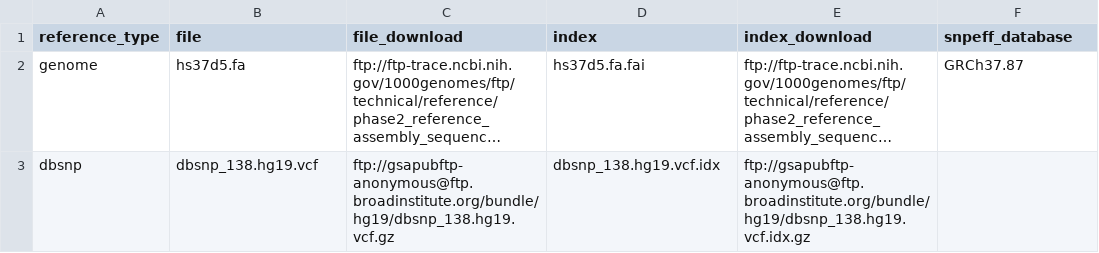
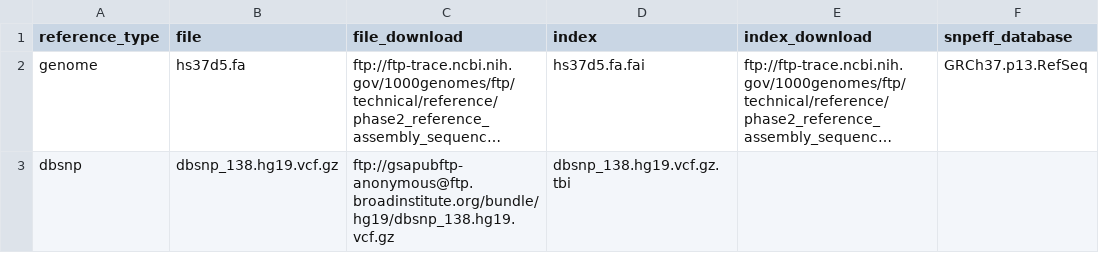
Before and after one commit to samarthaFFM/dna-seq-gatk-variant-calling, a TSV file: references.tsv, drawn as a sheet; long unchanged cells end in …; the diff names each change by its address in the sheet, - before the commit and + after, or states it on an @@ line.

Commit message:
references.tsv: switch to RefSeq snpEff annotations, don't download broken dbsnp index

```diff
--- a/references.tsv
+++ b/references.tsv
-F2 (snpeff_database): GRCh37.87
+F2 (snpeff_database): GRCh37.p13.RefSeq
-B3 (file): dbsnp_138.hg19.vcf
+B3 (file): dbsnp_138.hg19.vcf.gz
-D3 (index): dbsnp_138.hg19.vcf.idx
+D3 (index): dbsnp_138.hg19.vcf.gz.tbi
-E3 (index_download): ftp://gsapubftp-anonymous@ftp.broadinstitute.org/bundle/hg19/dbsnp_138.hg19.vcf.idx.gz
+E3 (index_download): (empty)
```
